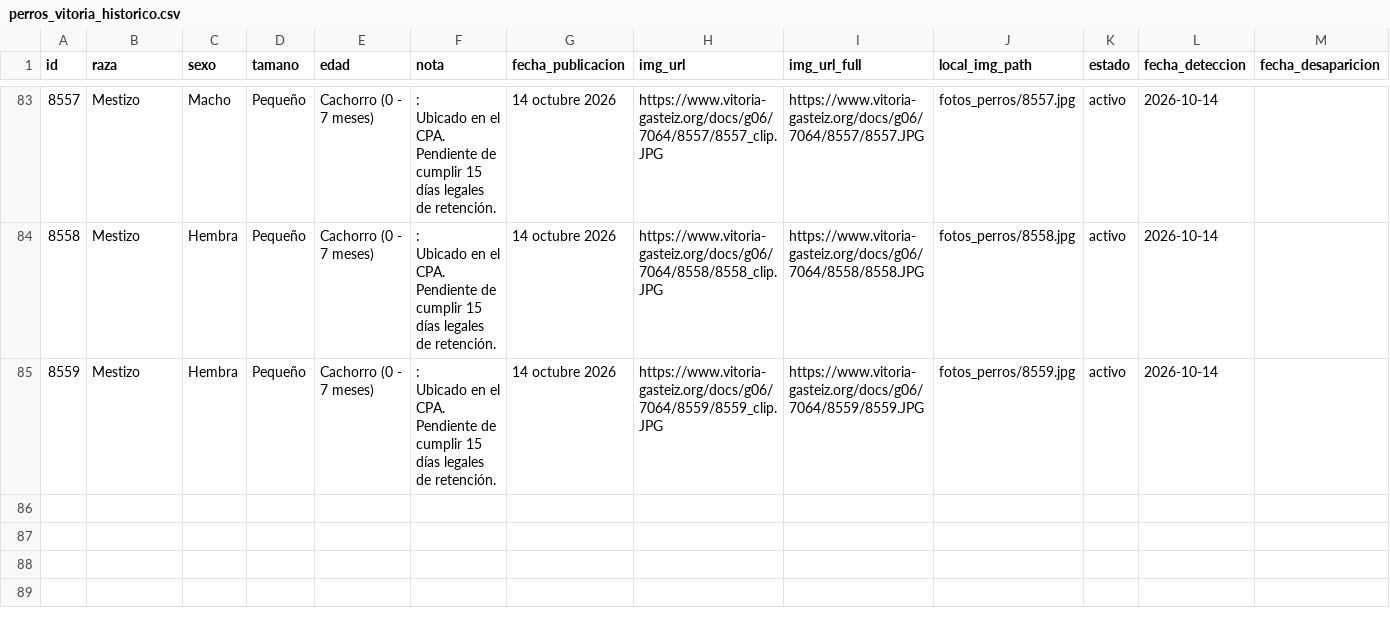
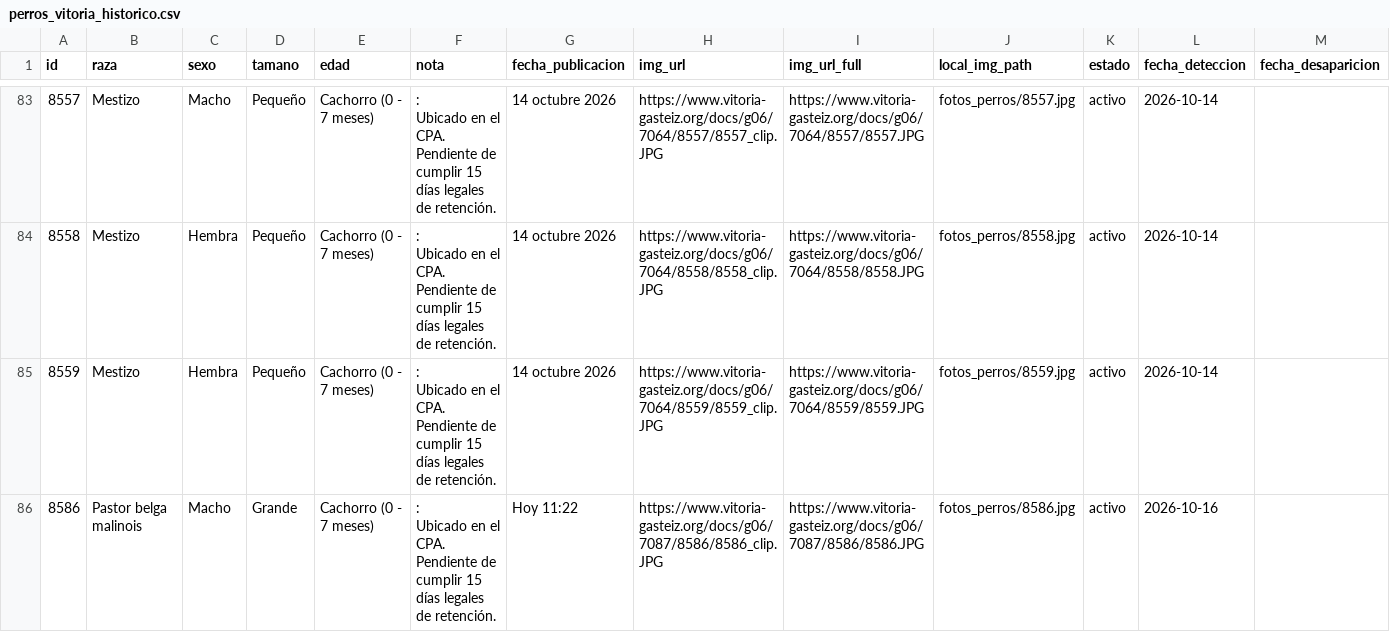
Before and after one commit to eortas/perros-gasteiz, a CSV file: perros_vitoria_historico.csv, drawn as a sheet; only a part is shown, gaps mark what is left out; ↵ is a line break in a cell; the diff names each change by its address in the sheet, - before the commit and + after, or states it on an @@ line.

```diff
--- a/perros_vitoria_historico.csv
+++ b/perros_vitoria_historico.csv
+row 86: 8586 | Pastor belga malinois | Macho | Grande | Cachorro (0 - 7 meses) | : ↵ Ubicado en el CPA. ↵ Pendiente de cumplir 15 días legales de retención. | Hoy 11:22 | https://www.vitoria-gasteiz.org/docs/g06/7087/8586/8586_clip.JPG | https://www.vitoria-gasteiz.org/docs/g06/7087/8586/8586.JPG | fotos_perros/8586.jpg | activo | 2026-10-16
```
Also changed, not shown: 1 other file.
